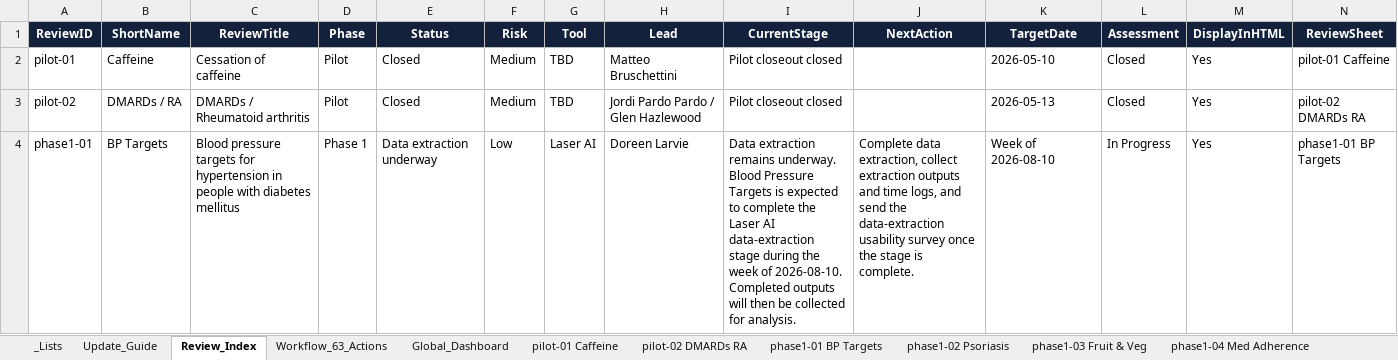
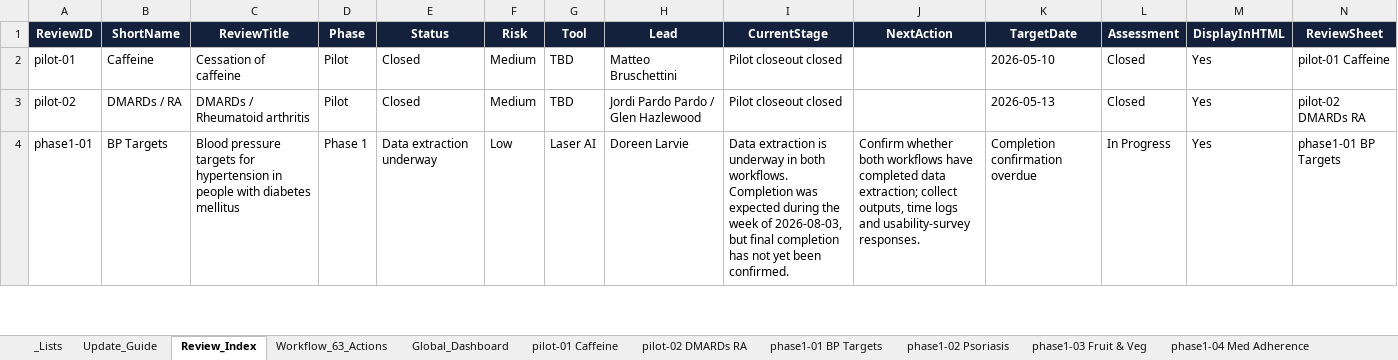
Before and after one commit to pkrishnakishore/Cochrane, an Excel workbook: AI-Platform-Study/dashboard/cochrane_dashboard_backend_template.xlsx, sheet Review_Index, drawn as a sheet; only a part is shown; values as stored, in another font and other column widths than the file's, no borders; table styles not drawn; the diff covers the shown part only; the diff names each change by its address in the sheet, - before the commit and + after, or states it on an @@ line.

Commit message:
Update August review status dashboard

```diff
--- a/AI-Platform-Study/dashboard/cochrane_dashboard_backend_template.xlsx (sheet Review_Index)
+++ b/AI-Platform-Study/dashboard/cochrane_dashboard_backend_template.xlsx (sheet Review_Index)
-I4 (CurrentStage): Data extraction remains underway. Blood Pressure Targets is expected to complete the Laser AI data-extraction stage during the week of 2026-08-10. Completed outputs will then be collected for analysis.
+I4 (CurrentStage): Data extraction is underway in both workflows. Completion was expected during the week of 2026-08-03, but final completion has not yet been confirmed.
-J4 (NextAction): Complete data extraction, collect extraction outputs and time logs, and send the data-extraction usability survey once the stage is complete.
+J4 (NextAction): Confirm whether both workflows have completed data extraction; collect outputs, time logs and usability-survey responses.
-K4 (TargetDate): Week of 2026-08-10
+K4 (TargetDate): Completion confirmation overdue
```
Also changed, not shown: 9 edited cells elsewhere in this sheet, sheet phase1-08 Oral Galactagogues, sheet phase1-03 Fruit & Veg, sheet New_Reviews, sheet phase1-01 BP Targets, sheet Global_Dashboard, sheet phase1-02 Psoriasis, 1 more sheet, AI-Platform-Study/dashboard/data/cochrane_dashboard_backend_template.xlsx, 2 other files.
